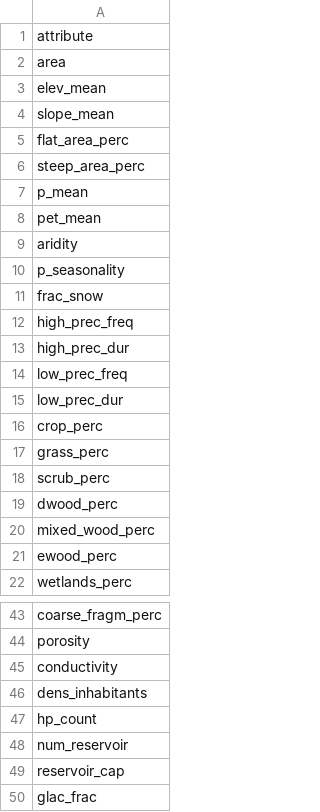
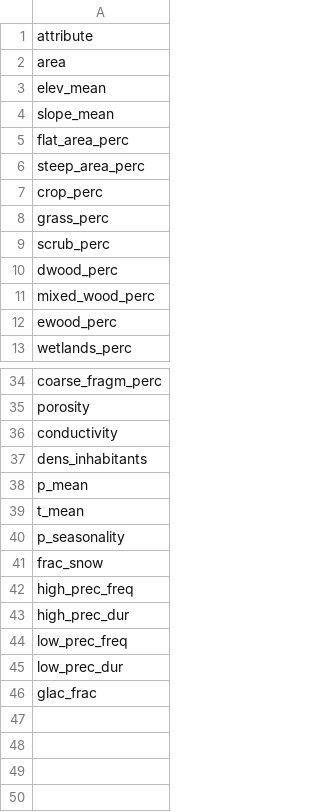
Before and after one commit to ArturStachnik/camels-ch-streamflow, a CSV file: results/data_report/static_attributes_used.csv, drawn as a sheet; only a part is shown, gaps mark what is left out.

```diff
--- a/results/data_report/static_attributes_used.csv
+++ b/results/data_report/static_attributes_used.csv
@@ -6,11 +6,2 @@ flat_area_perc
 steep_area_perc
-p_mean
-pet_mean
-aridity
-p_seasonality
-frac_snow
-high_prec_freq
-high_prec_dur
-low_prec_freq
-low_prec_dur
 crop_perc
@@ -46,5 +37,10 @@ conductivity
 dens_inhabitants
-hp_count
-num_reservoir
-reservoir_cap
+p_mean
+t_mean
+p_seasonality
+frac_snow
+high_prec_freq
+high_prec_dur
+low_prec_freq
+low_prec_dur
 glac_frac
```
Also changed, not shown: results/data_report/basin_metadata.csv, results/data_report/basin_report.csv, 12 other files.
